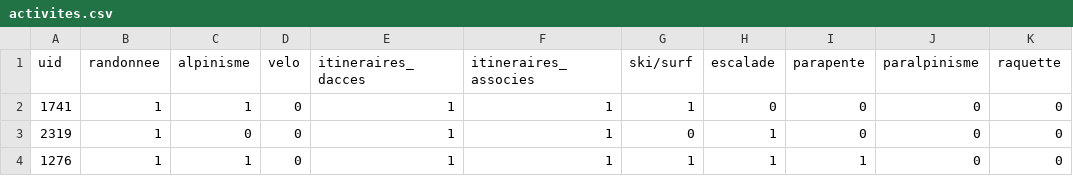
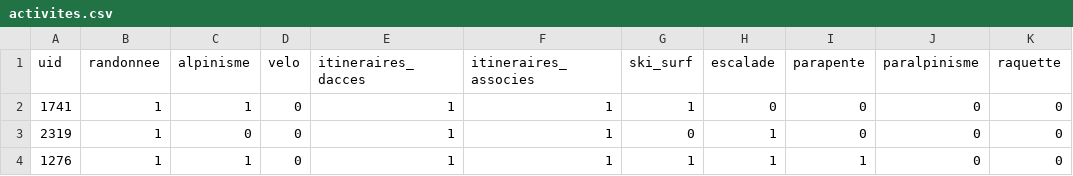
Before and after one commit to Ravenshard/GeoData, a CSV file: data/activites.csv, drawn as a sheet; only a part is shown; the diff names each change by its address in the sheet, - before the commit and + after, or states it on an @@ line.

```diff
--- a/data/activites.csv
+++ b/data/activites.csv
-G1: ski/surf
+G1: ski_surf
```
Also changed, not shown: data/media.csv, data/structure.csv, 1 other file.
